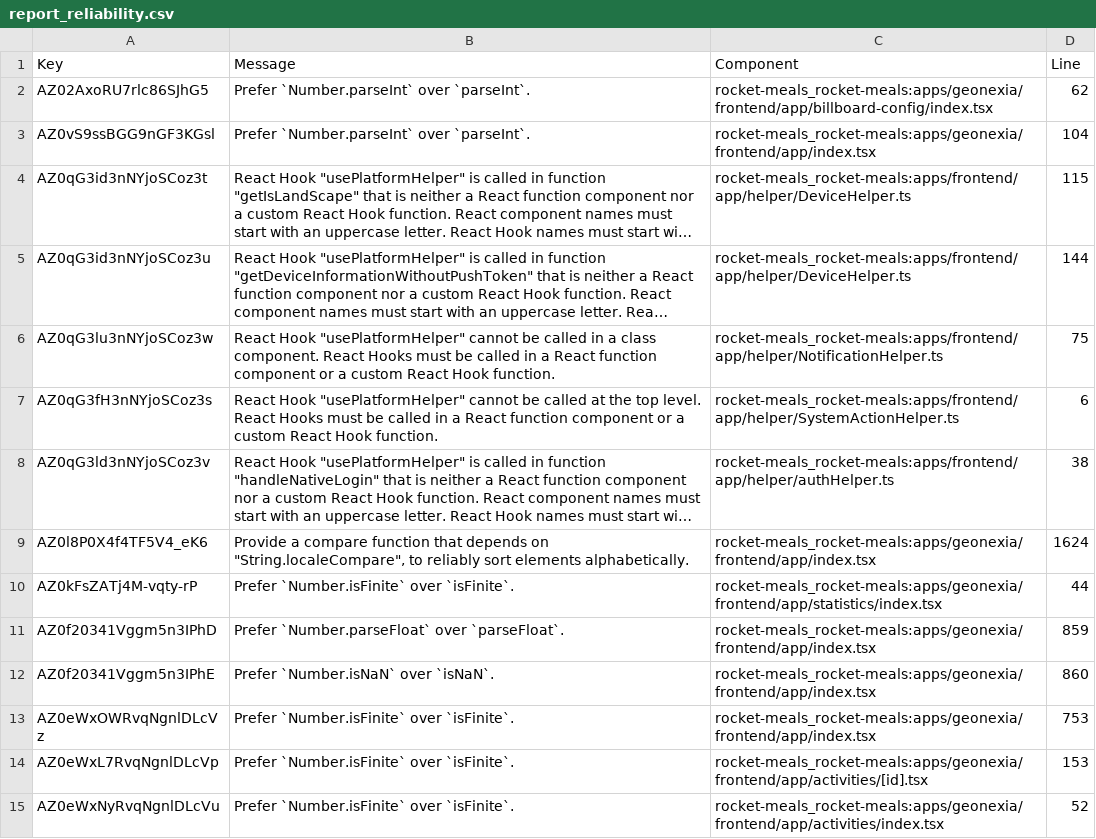
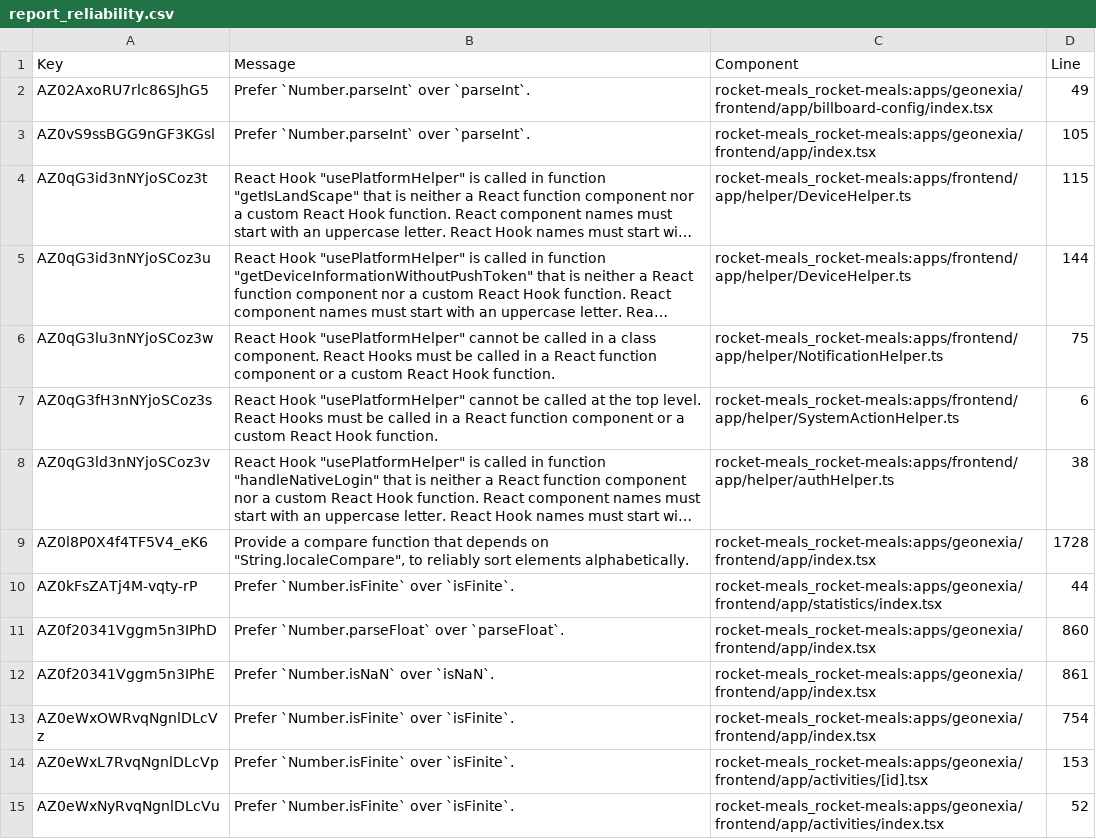
Before and after one commit to rocket-meals/swosy, a CSV file: reports/sonarCloud/report_reliability.csv, drawn as a sheet; only a part is shown; long unchanged cells end in …; the diff names each change by its address in the sheet, - before the commit and + after, or states it on an @@ line.

```diff
--- a/reports/sonarCloud/report_reliability.csv
+++ b/reports/sonarCloud/report_reliability.csv
-D2 (Line): 62
+D2 (Line): 49
-D3 (Line): 104
+D3 (Line): 105
-D9 (Line): 1624
+D9 (Line): 1728
-D11 (Line): 859
+D11 (Line): 860
-D12 (Line): 860
+D12 (Line): 861
-D13 (Line): 753
+D13 (Line): 754
```
Also changed, not shown: 2 other files.
